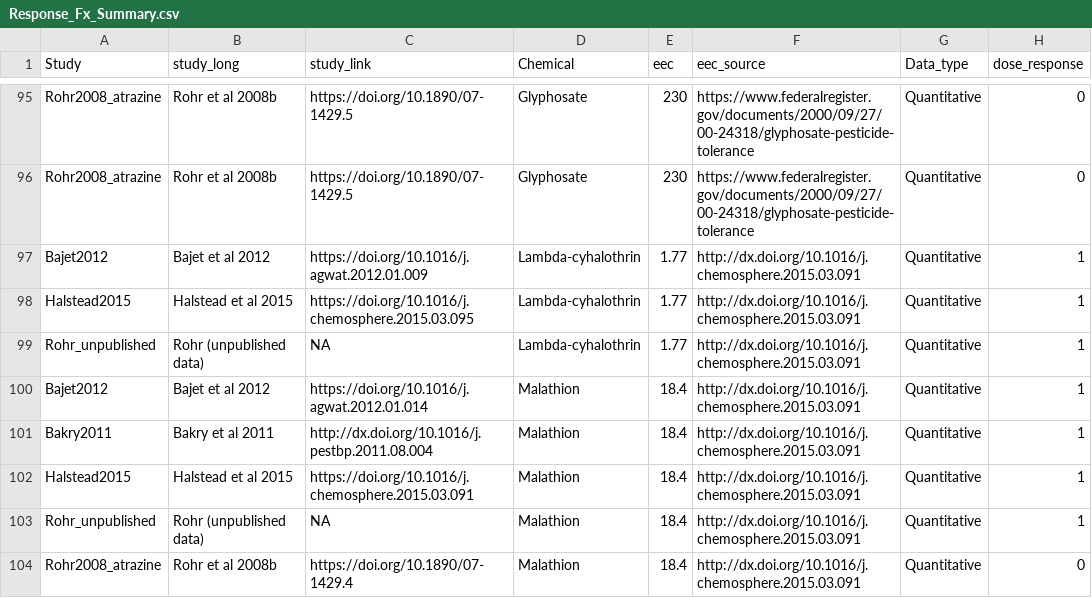
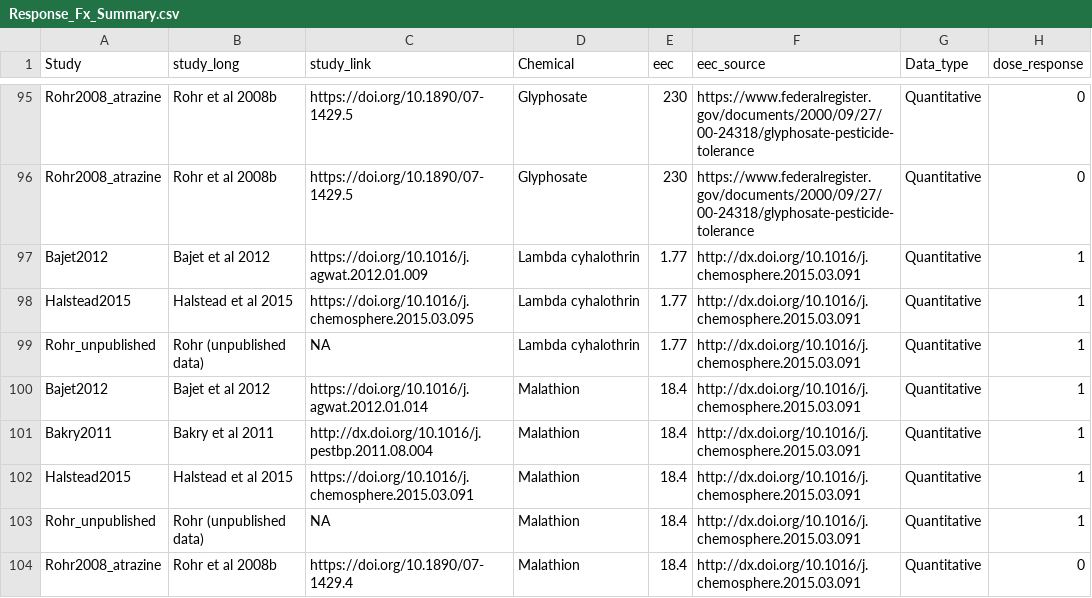
Before and after one commit to cmhoove14/AgroSchisto, a CSV file: Agrochemical_Review/Response_Fxs/Summary/Response_Fx_Summary.csv, drawn as a sheet; only a part is shown, gaps mark what is left out; the diff names each change by its address in the sheet, - before the commit and + after, or states it on an @@ line.

Commit message:
Update to response function summary and R object of all response functions

```diff
--- a/Agrochemical_Review/Response_Fxs/Summary/Response_Fx_Summary.csv
+++ b/Agrochemical_Review/Response_Fxs/Summary/Response_Fx_Summary.csv
-D97:D99 (Chemical): Lambda-cyhalothrin
+D97:D99 (Chemical): Lambda cyhalothrin
```
Also changed, not shown: 1 other file.
